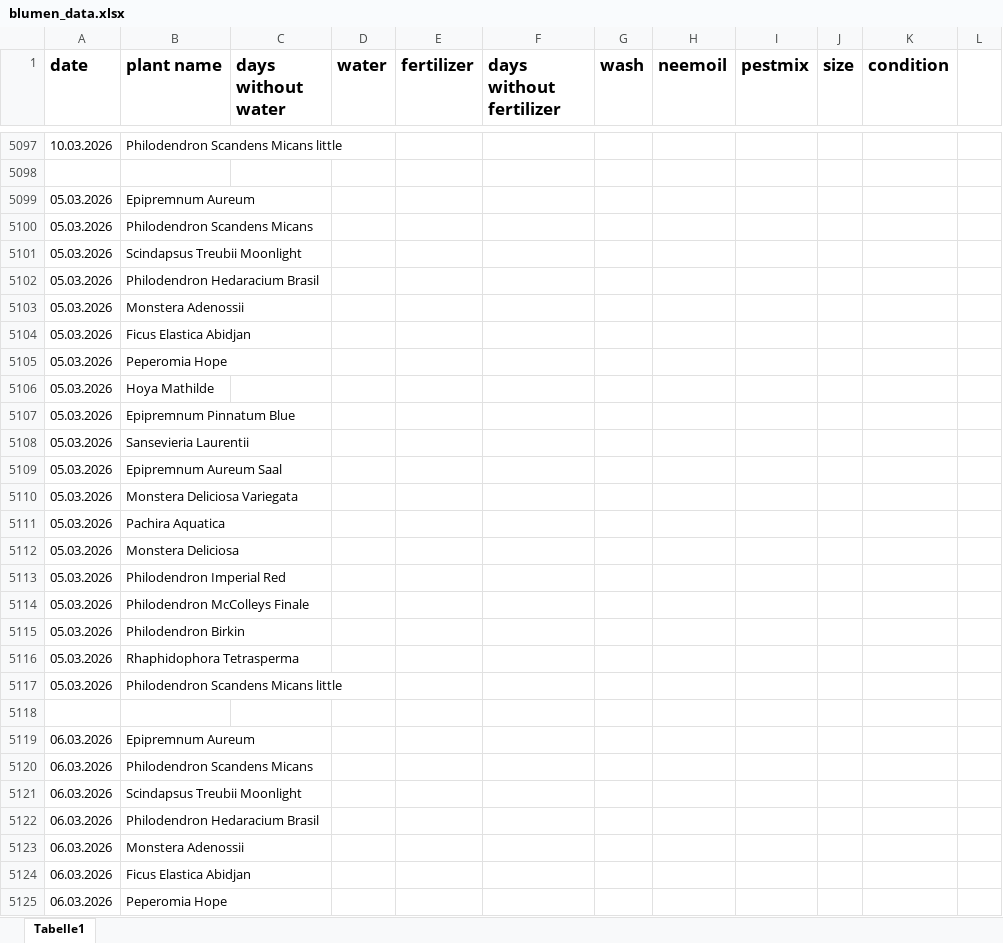
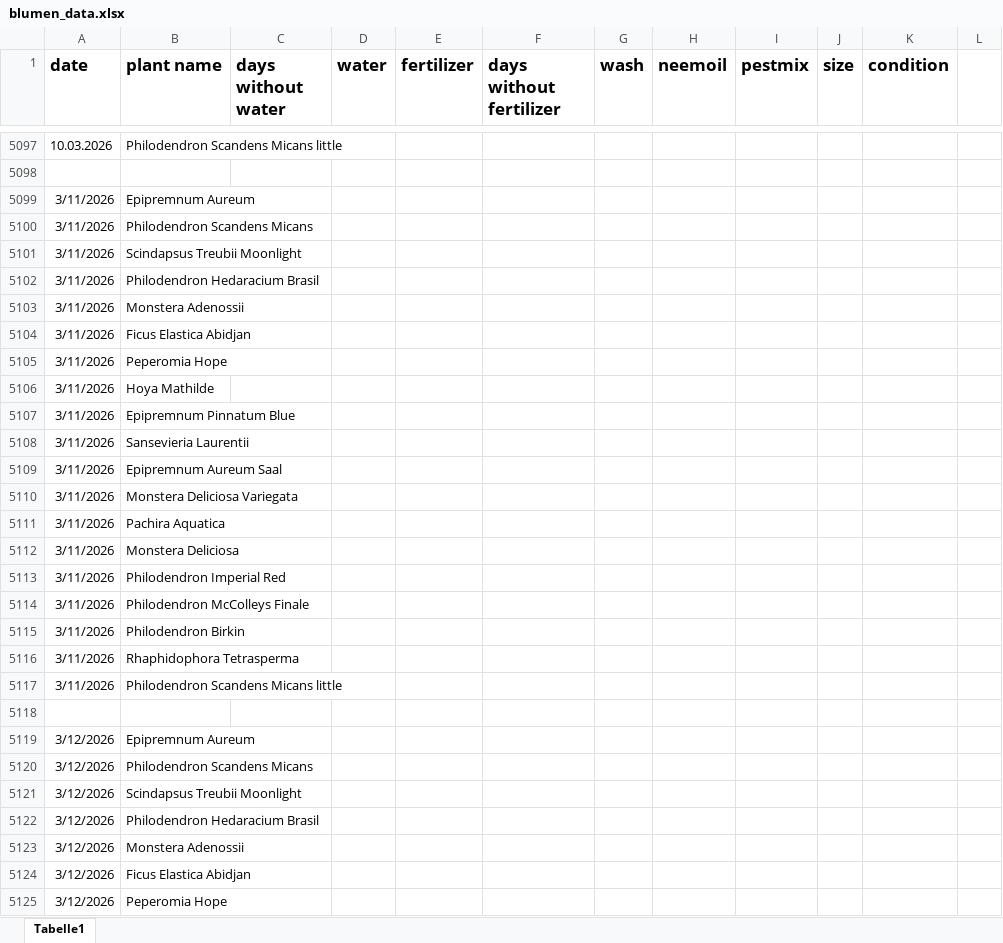
Before and after one commit to Iakithega/blumn, an Excel workbook: data/blumen_data.xlsx, sheet Tabelle1, drawn as a sheet; only a part is shown, gaps mark what is left out; values as stored, in another font and other column widths than the file's, no borders; the diff covers the shown part only; the diff names each change by its address in the sheet, - before the commit and + after, or states it on an @@ line.

Commit message:
nentry

```diff
--- a/data/blumen_data.xlsx (sheet Tabelle1)
+++ b/data/blumen_data.xlsx (sheet Tabelle1)
-A5099:A5117 (date): 05.03.2026
+A5099:A5117 (date): 3/11/2026
-A5119:A5125 (date): 06.03.2026
+A5119:A5125 (date): 3/12/2026
```
Also changed, not shown: 186 added rows, 186 removed rows, 60 edited cells and cell formats elsewhere in this sheet.
